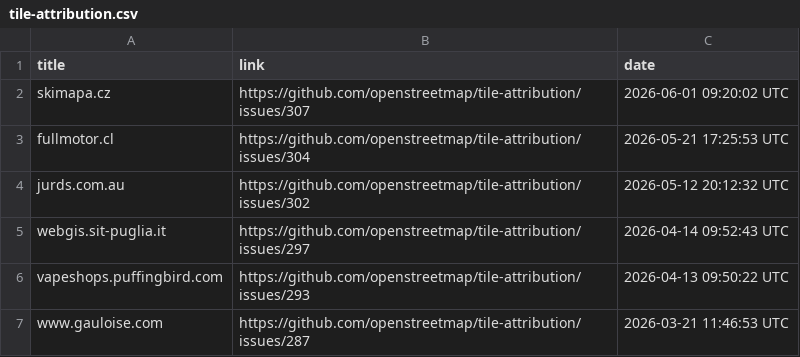
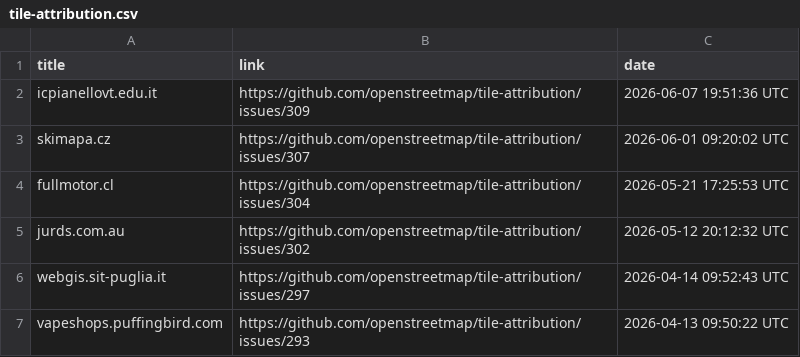
Before and after one commit to openstreetmap/tile-attribution, a CSV file: tile-attribution.csv, drawn as a sheet; only a part is shown; the shorter side is filled out with more unchanged rows; the diff names each change by its address in the sheet, - before the commit and + after, or states it on an @@ line.

Commit message:
Added icpianellovt.edu.it in tile-attribution.csv

```diff
--- a/tile-attribution.csv
+++ b/tile-attribution.csv
+row 2: icpianellovt.edu.it | https://github.com/openstreetmap/tile-attribution/issues/309 | 2026-06-07 19:51:36 UTC
```
Also changed, not shown: 1 other file.
